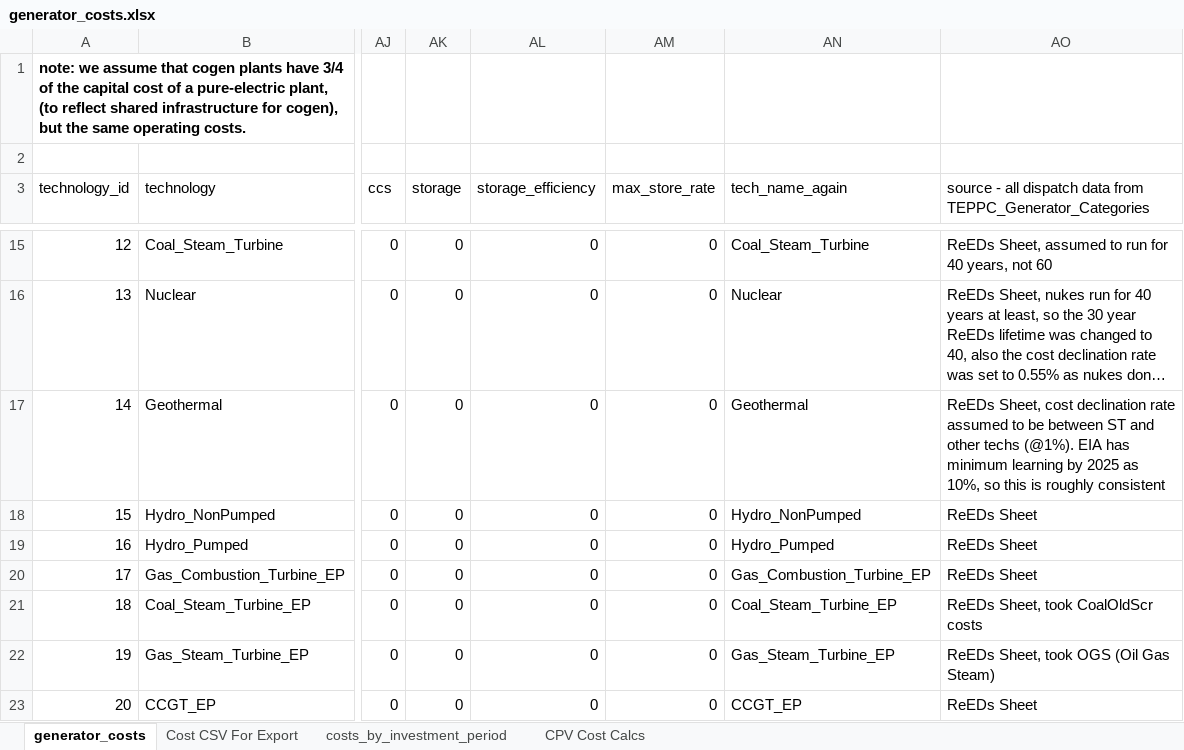
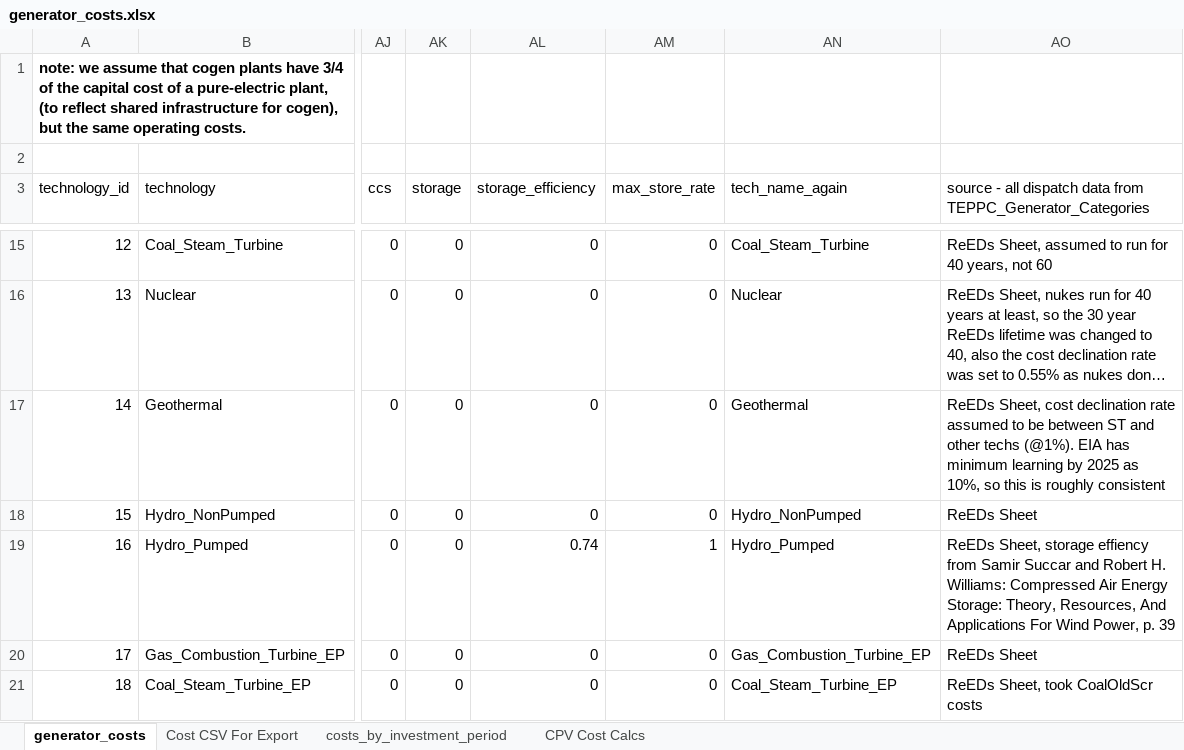
Before and after one commit to josiahjohnston/SWITCH-AMPL-RAEL, an Excel workbook: DatabasePrep/GeneratorInfo/generator_costs.xlsx, sheet generator_costs, drawn as a sheet; only a part is shown, gaps mark what is left out; the shorter side is filled out with more unchanged rows; long unchanged cells end in …; values as stored, in another font and other column widths than the file's, no borders; the diff names each change by its address in the sheet, - before the commit and + after, or states it on an @@ line.

Commit message:
- made unified sets AVAILABLE_VINTAGES and AVAILABLE_HOURS, which encompass every existing and new plant - hydro and existing plant costs changed to be brought calculated alongside new plants - hydro aggregated to the load area level gets a start year of 2000 for this intermediate code - added pumped hydro storage params to generator_costs.csv
- added discount_to_base_year to simplify financials

- took out InstallGenTotal from the main model because it was taking too long to compile (solveout step of compliation)
-- instead added Installed_To_Date to basicstats.run

```diff
--- a/DatabasePrep/GeneratorInfo/generator_costs.xlsx (sheet generator_costs)
+++ b/DatabasePrep/GeneratorInfo/generator_costs.xlsx (sheet generator_costs)
-AL19 (storage_efficiency): 0
+AL19 (storage_efficiency): 0.74
-AM19 (max_store_rate): 0
+AM19 (max_store_rate): 1
-AO19: ReEDs Sheet
+AO19: ReEDs Sheet, storage effiency from Samir Succar and Robert H. Williams: Compressed Air Energy Storage: Theory, Resources, And Applications For Wind Power, p. 39
```
Also changed, not shown: sheet Cost CSV For Export, 10 other files.
